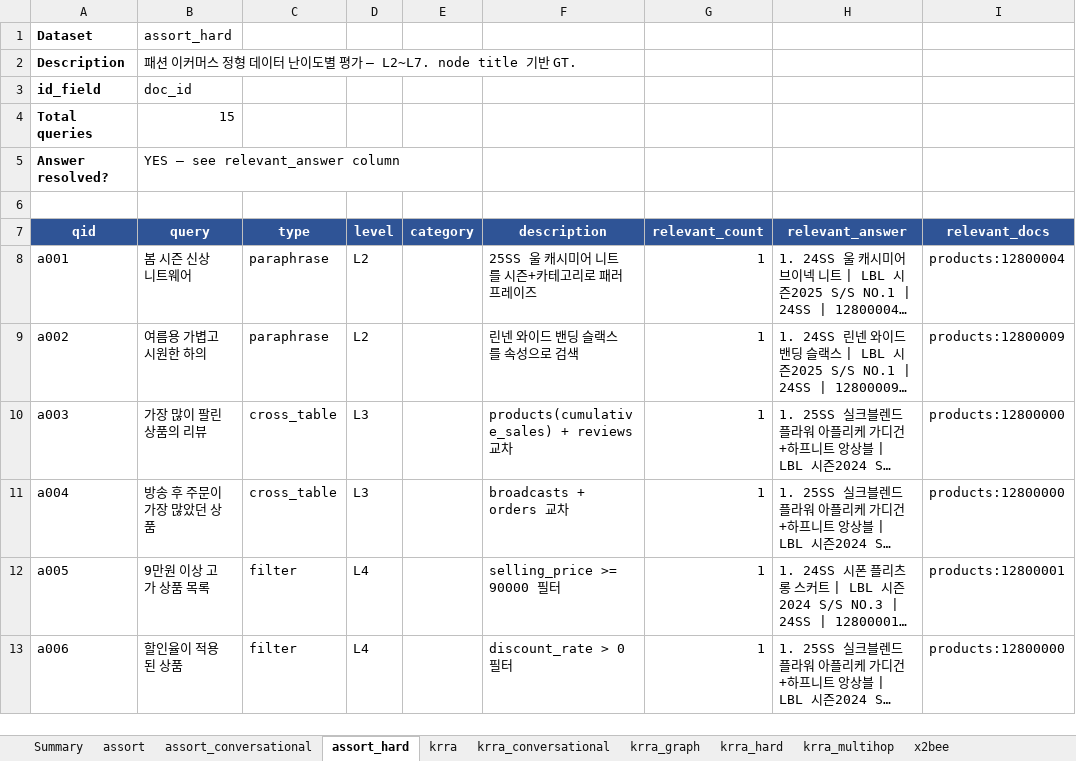
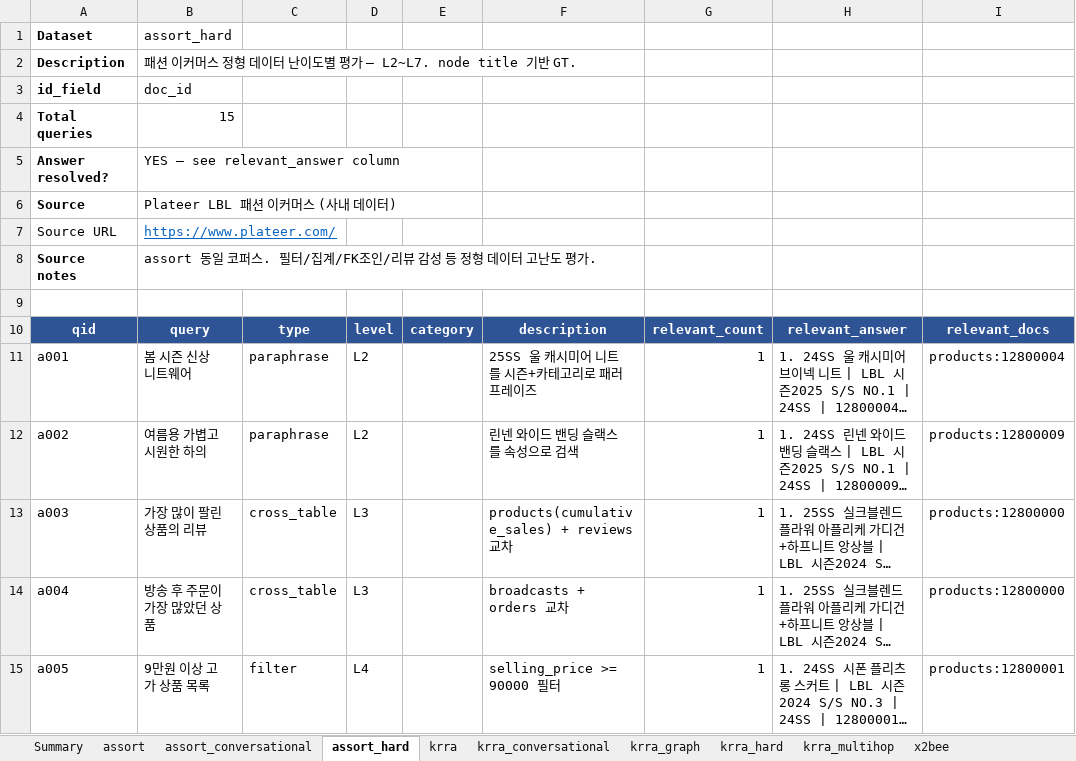
Before and after one commit to PlateerLab/synaptic-memory, an Excel workbook: eval/data/gt_datasets.xlsx, sheet assort_hard, drawn as a sheet; only a part is shown; the shorter side is filled out with more unchanged rows; long unchanged cells end in …; values as stored, in another font and other column widths than the file's, no borders; the diff names each change by its address in the sheet, - before the commit and + after, or states it on an @@ line.

Commit message:
docs: add data source + URL metadata to all GT datasets
Each query JSON now declares:
  - source           : human-readable data origin
  - source_url       : link to the dataset homepage
  - source_description: short note on what's in it

Sources documented:
  KRRA (krra*)            : Korea Racing Authority — kra.co.kr
  assort (assort*)        : Plateer LBL fashion e-commerce — plateer.com
  X2BEE (x2bee*)          : X2BEE production AWS RDS PostgreSQL
                             plateer.com/x2bee

Excel export updated to surface this in:
  - Each sheet's header (Source / Source URL / Source notes,
    URL rendered as hyperlink)
  - Summary sheet gets two new columns: Source + Source URL

Also saved public benchmark sources to a separate metadata file
(eval/data/queries/_public_sources.json) covering HotPotQA,
Allganize RAG-ko, PublicHealthQA, AutoRAG, KLUE, Ko-StrategyQA.

```diff
--- a/eval/data/gt_datasets.xlsx (sheet assort_hard)
+++ b/eval/data/gt_datasets.xlsx (sheet assort_hard)
+row 6: Source | Plateer LBL 패션 이커머스 (사내 데이터)
+row 7: Source URL | https://www.plateer.com/
+row 8: Source notes | assort 동일 코퍼스. 필터/집계/FK조인/리뷰 감성 등 정형 데이터 고난도 평가.
```
Also changed, not shown: sheet Summary, sheet krra_multihop, sheet krra_graph, sheet assort, sheet x2bee, sheet assort_conversational, 5 more sheets, 13 other files.
